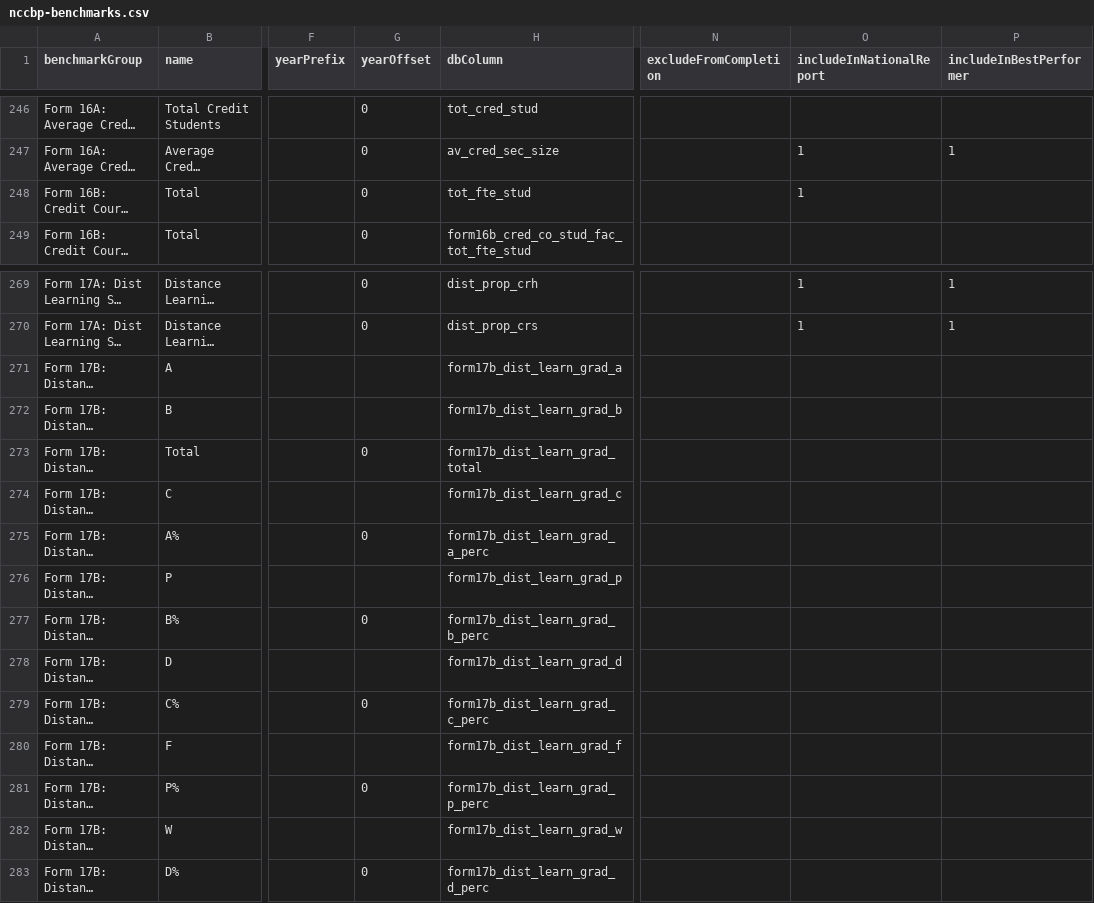
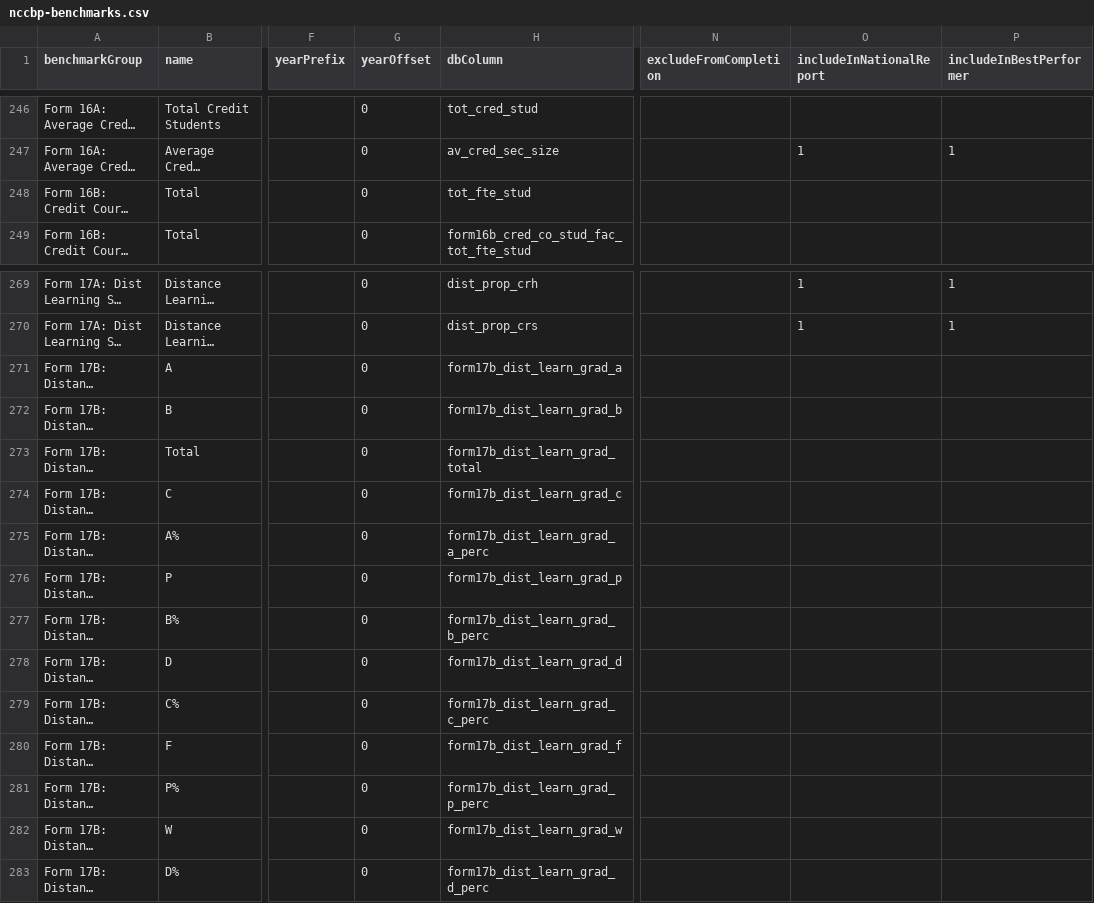
Before and after one commit to personman/mrss, a CSV file: data/imports/nccbp-benchmarks.csv, drawn as a sheet; only a part is shown, gaps mark what is left out; long unchanged cells end in …; the diff names each change by its address in the sheet, - before the commit and + after, or states it on an @@ line.

Commit message:
benchmark fix for form 16B

```diff
--- a/data/imports/nccbp-benchmarks.csv
+++ b/data/imports/nccbp-benchmarks.csv
-O248 (includeInNationalReport): 1
+O248 (includeInNationalReport): (empty)
-G271:G272 (yearOffset): (empty)
+G271:G272 (yearOffset): 0
-G274 (yearOffset): (empty)
+G274 (yearOffset): 0
-G276 (yearOffset): (empty)
+G276 (yearOffset): 0
-G278 (yearOffset): (empty)
+G278 (yearOffset): 0
-G280 (yearOffset): (empty)
+G280 (yearOffset): 0
-G282 (yearOffset): (empty)
+G282 (yearOffset): 0
```
